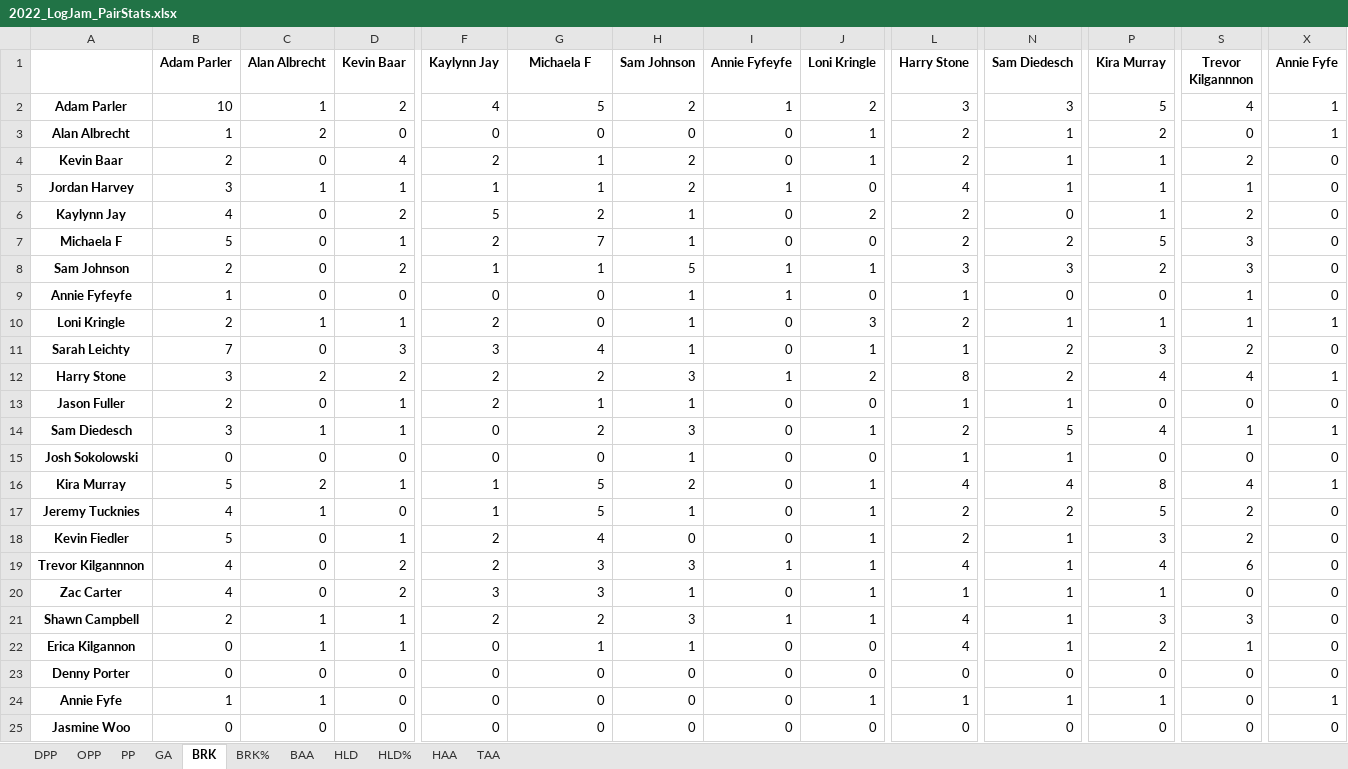
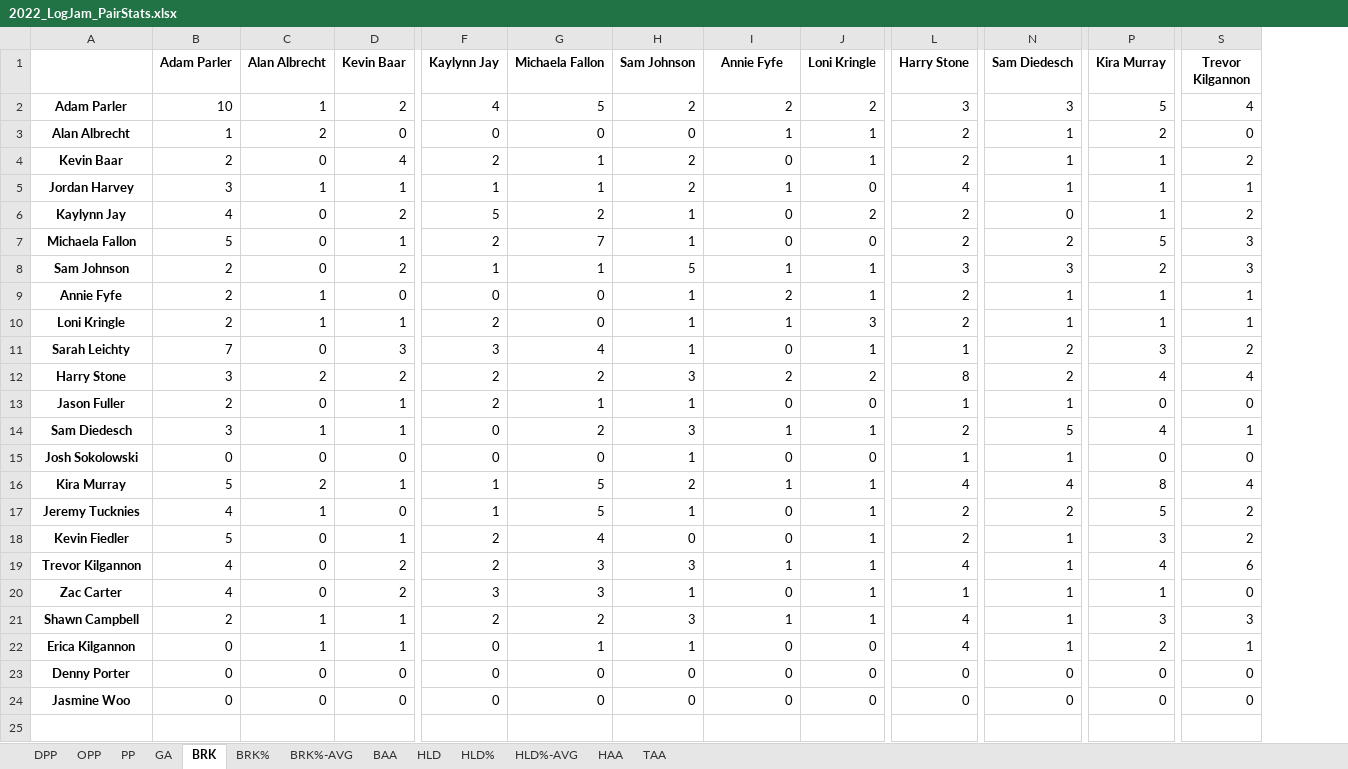
Before and after one commit to fiedlekr/UltimateAnalytics, an Excel workbook: Stats/2022_LogJam_PairStats.xlsx, sheet BRK, drawn as a sheet; only a part is shown, gaps mark what is left out; values as stored, in another font and other column widths than the file's, no borders; rows hold the shown columns only; the diff names each change by its address in the sheet, - before the commit and + after, or states it on an @@ line.

```diff
--- a/Stats/2022_LogJam_PairStats.xlsx (sheet BRK)
+++ b/Stats/2022_LogJam_PairStats.xlsx (sheet BRK)
+sheet tab: BRK%-AVG
+sheet tab: HLD%-AVG
-column X (Annie Fyfe), rows 2-23: 1 | 1 | 0 | 0 | 0 | 0 | 0 | 0 | 1 | 0 | 1 | 0 | 1 | 0 | 1 | 0 | 0 | 0 | 0 | 0 | 0 | 0; row 25: 0
-G1: Michaela F
+G1: Michaela Fallon
-I1: Annie Fyfeyfe
+I1: Annie Fyfe
-S1: Trevor Kilgannnon
+S1: Trevor Kilgannon
-I2 (Annie Fyfe): 1
+I2 (Annie Fyfe): 2
-I3 (Annie Fyfe): 0
+I3 (Annie Fyfe): 1
-A7: Michaela F
+A7: Michaela Fallon
-A9: Annie Fyfeyfe
+A9: Annie Fyfe
-B9 (Adam Parler): 1
+B9 (Adam Parler): 2
-C9 (Alan Albrecht): 0
+C9 (Alan Albrecht): 1
-I9 (Annie Fyfe): 1
+I9 (Annie Fyfe): 2
-J9 (Loni Kringle): 0
+J9 (Loni Kringle): 1
-L9 (Harry Stone): 1
+L9 (Harry Stone): 2
-N9 (Sam Diedesch): 0
+N9 (Sam Diedesch): 1
-P9 (Kira Murray): 0
+P9 (Kira Murray): 1
-I10 (Annie Fyfe): 0
+I10 (Annie Fyfe): 1
-I12 (Annie Fyfe): 1
+I12 (Annie Fyfe): 2
-I14 (Annie Fyfe): 0
+I14 (Annie Fyfe): 1
-I16 (Annie Fyfe): 0
+I16 (Annie Fyfe): 1
-A19: Trevor Kilgannnon
+A19: Trevor Kilgannon
-row 24: Annie Fyfe | 1 | 1 | 0 | 0 | 0 | 0 | 0 | 1 | 1 | 1 | 1 | 0 | 1
```
Also changed, not shown: sheet OPP, sheet TAA, sheet BAA, sheet PP, sheet DPP, sheet HLD%, 4 more sheets, Stats/2022_GandyGoose_PairStats.xlsx, Stats/2022_GandyGoose_Stats.xlsx, 41 other files.
